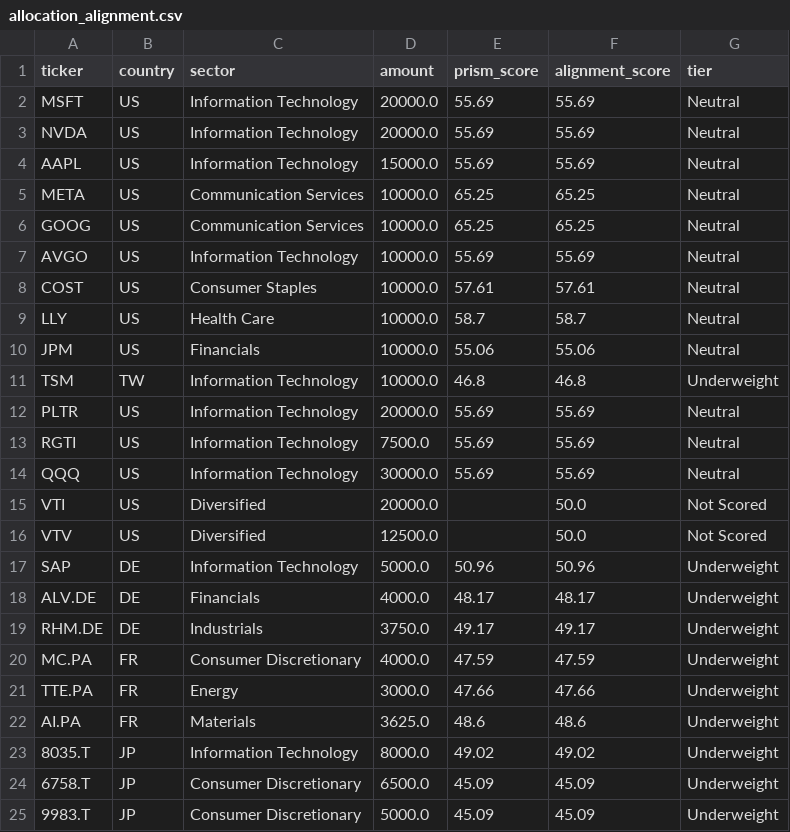
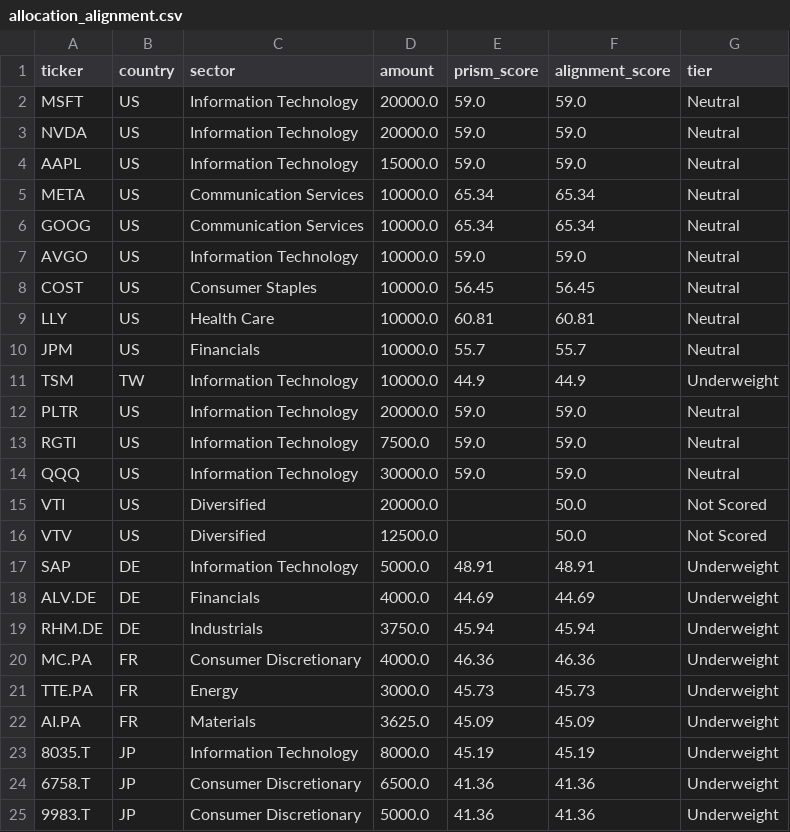
Before and after one commit to istaawoo/Sector-Analysis-Wharton, a CSV file: output/allocation_alignment.csv, drawn as a sheet; only a part is shown; the diff covers the shown part only.

```diff
--- a/output/allocation_alignment.csv
+++ b/output/allocation_alignment.csv
@@ -1,25 +1,25 @@
 ticker,country,sector,amount,prism_score,alignment_score,tier
-MSFT,US,Information Technology,20000.0,55.69,55.69,Neutral
-NVDA,US,Information Technology,20000.0,55.69,55.69,Neutral
-AAPL,US,Information Technology,15000.0,55.69,55.69,Neutral
-META,US,Communication Services,10000.0,65.25,65.25,Neutral
-GOOG,US,Communication Services,10000.0,65.25,65.25,Neutral
-AVGO,US,Information Technology,10000.0,55.69,55.69,Neutral
-COST,US,Consumer Staples,10000.0,57.61,57.61,Neutral
-LLY,US,Health Care,10000.0,58.7,58.7,Neutral
-JPM,US,Financials,10000.0,55.06,55.06,Neutral
-TSM,TW,Information Technology,10000.0,46.8,46.8,Underweight
-PLTR,US,Information Technology,20000.0,55.69,55.69,Neutral
-RGTI,US,Information Technology,7500.0,55.69,55.69,Neutral
-QQQ,US,Information Technology,30000.0,55.69,55.69,Neutral
+MSFT,US,Information Technology,20000.0,59.0,59.0,Neutral
+NVDA,US,Information Technology,20000.0,59.0,59.0,Neutral
+AAPL,US,Information Technology,15000.0,59.0,59.0,Neutral
+META,US,Communication Services,10000.0,65.34,65.34,Neutral
+GOOG,US,Communication Services,10000.0,65.34,65.34,Neutral
+AVGO,US,Information Technology,10000.0,59.0,59.0,Neutral
+COST,US,Consumer Staples,10000.0,56.45,56.45,Neutral
+LLY,US,Health Care,10000.0,60.81,60.81,Neutral
+JPM,US,Financials,10000.0,55.7,55.7,Neutral
+TSM,TW,Information Technology,10000.0,44.9,44.9,Underweight
+PLTR,US,Information Technology,20000.0,59.0,59.0,Neutral
+RGTI,US,Information Technology,7500.0,59.0,59.0,Neutral
+QQQ,US,Information Technology,30000.0,59.0,59.0,Neutral
 VTI,US,Diversified,20000.0,,50.0,Not Scored
 VTV,US,Diversified,12500.0,,50.0,Not Scored
-SAP,DE,Information Technology,5000.0,50.96,50.96,Underweight
-ALV.DE,DE,Financials,4000.0,48.17,48.17,Underweight
-RHM.DE,DE,Industrials,3750.0,49.17,49.17,Underweight
-MC.PA,FR,Consumer Discretionary,4000.0,47.59,47.59,Underweight
-TTE.PA,FR,Energy,3000.0,47.66,47.66,Underweight
-AI.PA,FR,Materials,3625.0,48.6,48.6,Underweight
-8035.T,JP,Information Technology,8000.0,49.02,49.02,Underweight
-6758.T,JP,Consumer Discretionary,6500.0,45.09,45.09,Underweight
-9983.T,JP,Consumer Discretionary,5000.0,45.09,45.09,Underweight
+SAP,DE,Information Technology,5000.0,48.91,48.91,Underweight
+ALV.DE,DE,Financials,4000.0,44.69,44.69,Underweight
+RHM.DE,DE,Industrials,3750.0,45.94,45.94,Underweight
+MC.PA,FR,Consumer Discretionary,4000.0,46.36,46.36,Underweight
+TTE.PA,FR,Energy,3000.0,45.73,45.73,Underweight
+AI.PA,FR,Materials,3625.0,45.09,45.09,Underweight
+8035.T,JP,Information Technology,8000.0,45.19,45.19,Underweight
+6758.T,JP,Consumer Discretionary,6500.0,41.36,41.36,Underweight
+9983.T,JP,Consumer Discretionary,5000.0,41.36,41.36,Underweight
```
Also changed, not shown: 42 edited cells elsewhere in this file, output/prism_country_sector_scores.csv, 10 other files.
